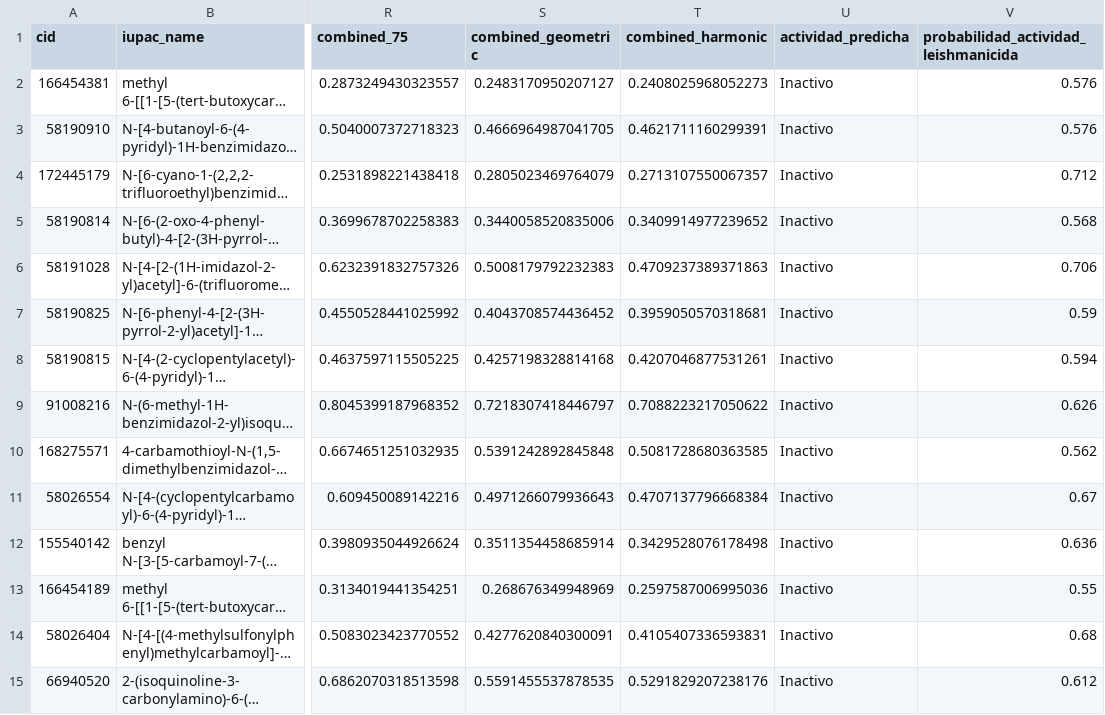
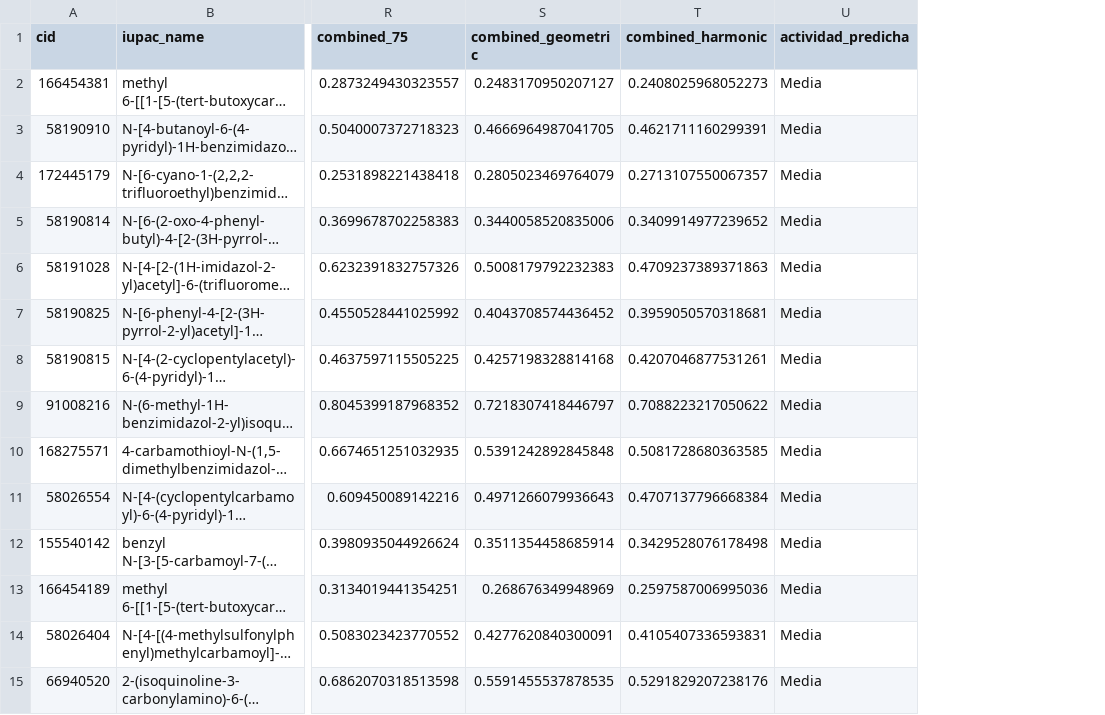
Before and after one commit to alevilla86/smiles, a CSV file: recommendations/CC1=CC2=C(NC(NC(=O)C3=NC=CC=C3)=N2)C=C1_recommendations.csv, drawn as a sheet; only a part is shown, gaps mark what is left out; long unchanged cells end in …; the diff covers the shown part only; the diff names each change by its address in the sheet, - before the commit and + after, or states it on an @@ line.

```diff
--- a/recommendations/CC1=CC2=C(NC(NC(=O)C3=NC=CC=C3)=N2)C=C1_recommendations.csv
+++ b/recommendations/CC1=CC2=C(NC(NC(=O)C3=NC=CC=C3)=N2)C=C1_recommendations.csv
-column V, rows 1-15: probabilidad_actividad_leishmanicida | 0.576 | 0.576 | 0.712 | 0.568 | 0.706 | 0.59 | 0.594 | 0.626 | 0.562 | 0.67 | 0.636 | 0.55 | 0.68 | 0.612
-U2:U15 (actividad_predicha): Inactivo
+U2:U15 (actividad_predicha): Media
```
Also changed, not shown: 78 edited cells elsewhere in this file, recommendations/COC(=O)C1=CC=C(NC(=O)CSC2=NC3=C(C=C(Cl)C=C3)N2CC2=CC(C)=CC(C)=C2)C(Cl)=C1_recommendations.csv, recommendations/COC(=O)C1=CC=C(NC(=O)CSC2=NC3=C(C=C(Cl)C=C3)N2S(=O)(=O)C2=CC(C)=CC(C)=C2)C=C1_recommendations.csv, 22 other files.
